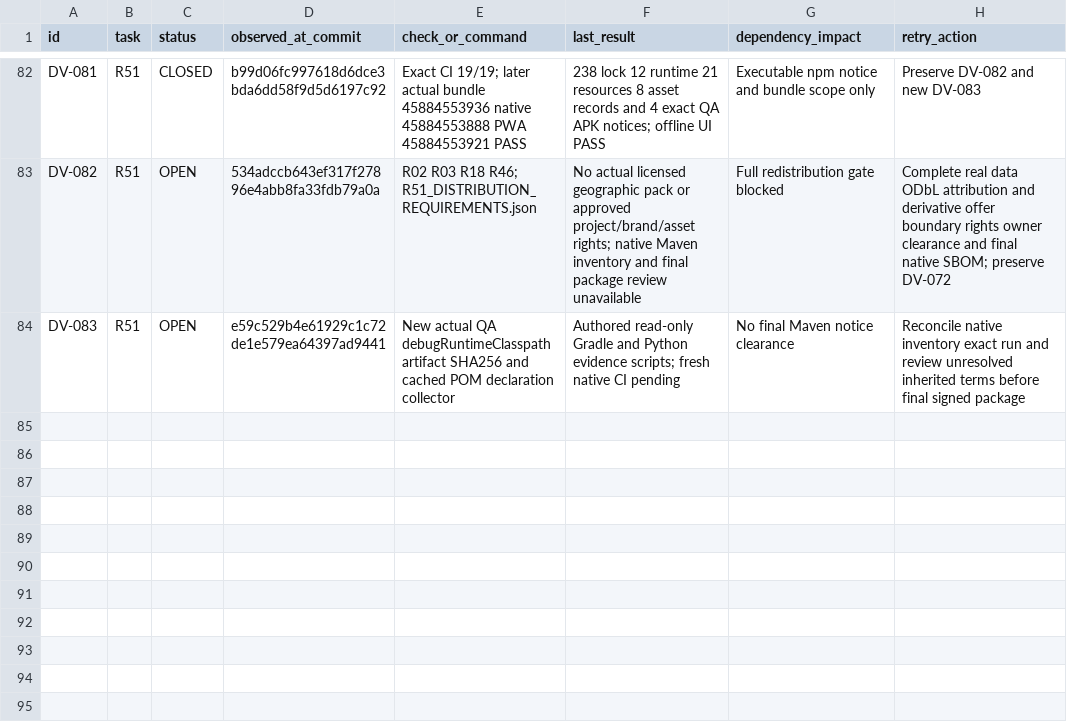
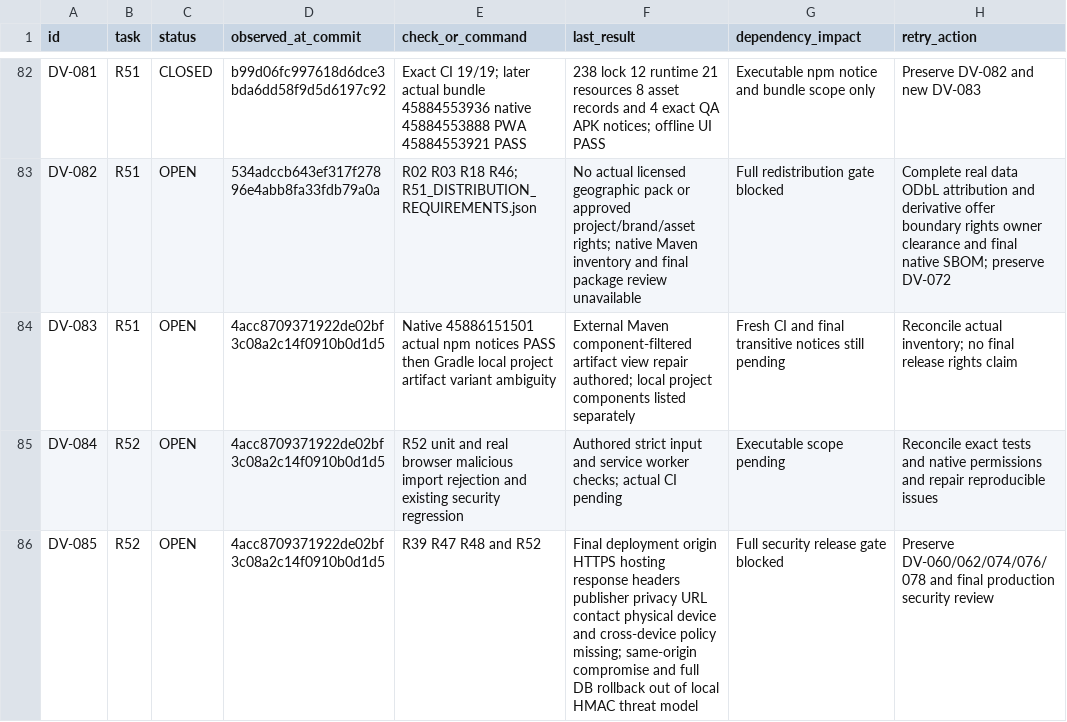
Before and after one commit to S2zxx0zxx/Railway-Ceo-, a CSV file: docs/railway/DEFERRED_VERIFICATION.csv, drawn as a sheet; only a part is shown, gaps mark what is left out.

Commit message:
R52: harden recovery input and origin boundaries; repair native inventory selection

```diff
--- a/docs/railway/DEFERRED_VERIFICATION.csv
+++ b/docs/railway/DEFERRED_VERIFICATION.csv
@@ -83,2 +83,4 @@ DV-081,R51,CLOSED,b99d06fc997618d6dce3bda6dd58f9d5d6197c92,Exact CI 19/19; later
 DV-082,R51,OPEN,534adccb643ef317f27896e4abb8fa33fdb79a0a,R02 R03 R18 R46; R51_DISTRIBUTION_REQUIREMENTS.json,No actual licensed geographic pack or approved project/brand/asset rights; native Maven inventory and final package review unavailable,Full redistribution gate blocked,Complete real data ODbL attribution and derivative offer boundary rights owner clearance and final native SBOM; preserve DV-072
-DV-083,R51,OPEN,e59c529b4e61929c1c72de1e579ea64397ad9441,New actual QA debugRuntimeClasspath artifact SHA256 and cached POM declaration collector,Authored read-only Gradle and Python evidence scripts; fresh native CI pending,No final Maven notice clearance,Reconcile native inventory exact run and review unresolved inherited terms before final signed package
+DV-083,R51,OPEN,4acc8709371922de02bf3c08a2c14f0910b0d1d5,Native 45886151501 actual npm notices PASS then Gradle local project artifact variant ambiguity,External Maven component-filtered artifact view repair authored; local project components listed separately,Fresh CI and final transitive notices still pending,Reconcile actual inventory; no final release rights claim
+DV-084,R52,OPEN,4acc8709371922de02bf3c08a2c14f0910b0d1d5,R52 unit and real browser malicious import rejection and existing security regression,Authored strict input and service worker checks; actual CI pending,Executable scope pending,Reconcile exact tests and native permissions and repair reproducible issues
+DV-085,R52,OPEN,4acc8709371922de02bf3c08a2c14f0910b0d1d5,R39 R47 R48 and R52,Final deployment origin HTTPS hosting response headers publisher privacy URL contact physical device and cross-device policy missing; same-origin compromise and full DB rollback out of local HMAC threat model,Full security release gate blocked,Preserve DV-060/062/074/076/078 and final production security review
```
Also changed, not shown: docs/railway/EXECUTION_LEDGER.csv, 11 other files.
